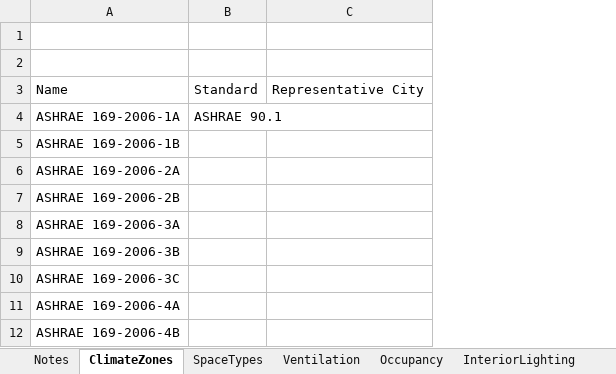
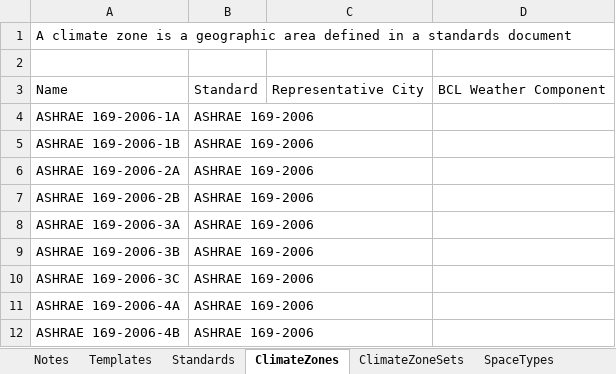
Before and after one commit to NREL/openstudio-standards, an Excel workbook: OpenStudio_Standards.xlsx, sheet ClimateZones, drawn as a sheet; only a part is shown; values as stored, in another font and other column widths than the file's, no borders; table styles not drawn; removed rows and columns are numbered as before the commit, all else as after; the diff names each change by its address in the sheet, - before the commit and + after, or states it on an @@ line.

```diff
--- a/OpenStudio_Standards.xlsx (sheet ClimateZones)
+++ b/OpenStudio_Standards.xlsx (sheet ClimateZones)
+sheet tab: Templates
+sheet tab: Standards
+sheet tab: ClimateZoneSets
-column B, rows 3-4: Standard | ASHRAE 90.1
+column B, rows 3-12: Standard | ASHRAE 169-2006 | ASHRAE 169-2006 | ASHRAE 169-2006 | ASHRAE 169-2006 | ASHRAE 169-2006 | ASHRAE 169-2006 | ASHRAE 169-2006 | ASHRAE 169-2006 | ASHRAE 169-2006
+column D, row 3: BCL Weather Component
-A1: (empty)
+A1: A climate zone is a geographic area defined in a standards document
```
Also changed, not shown: sheet ConstructionSets, sheet Materials, sheet Constructions, sheet SpaceTypes, hidden cells, 2 other files.
